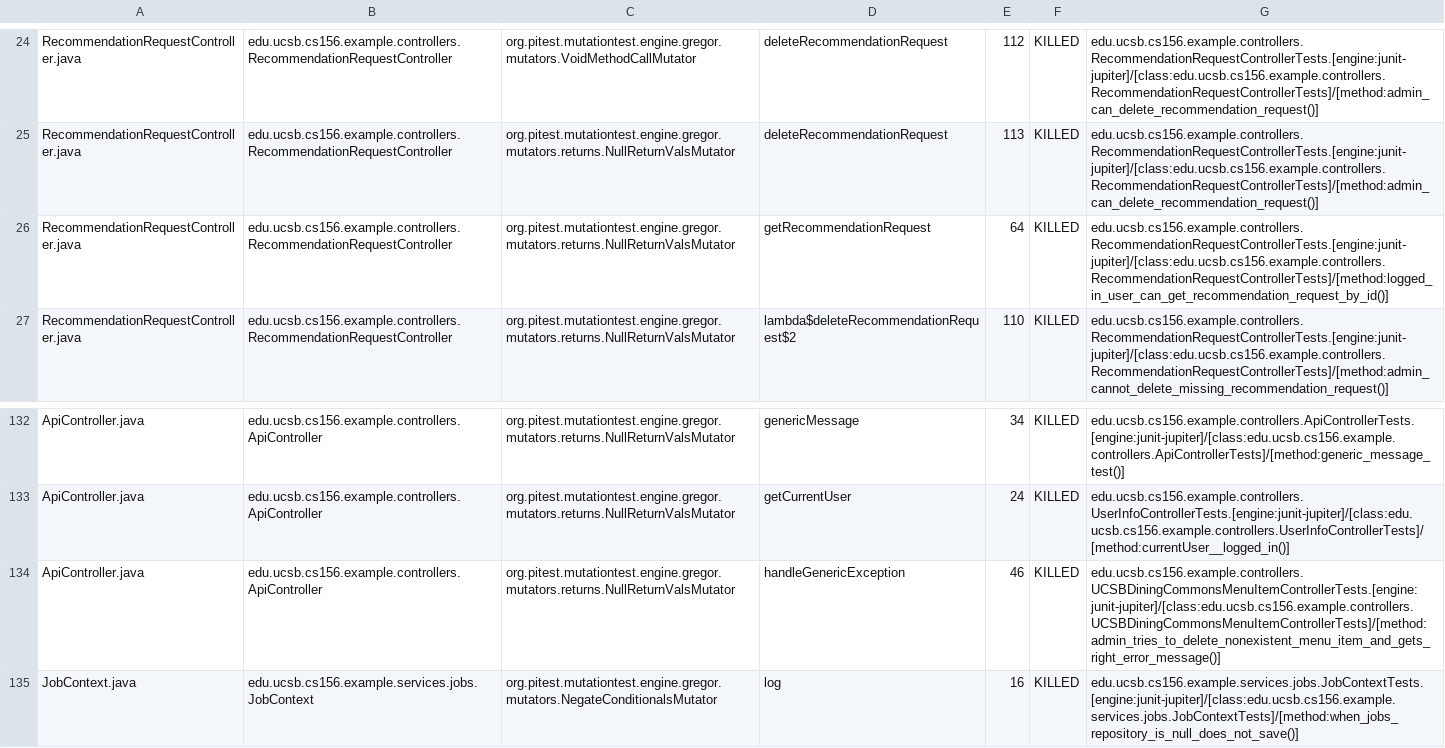
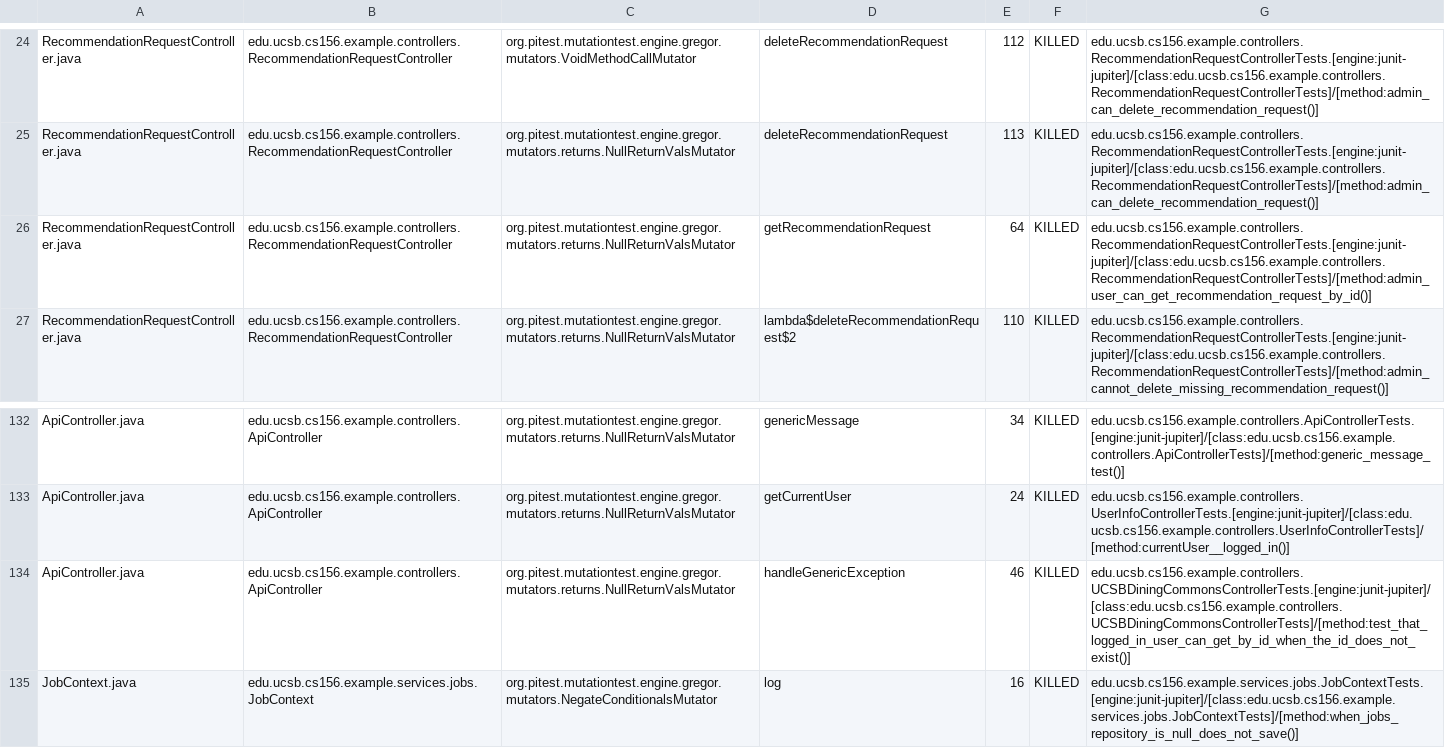
Before and after one commit to ucsb-cs156-s26/team02-s26-12, a CSV file: prs/87/pitest/mutations.csv, drawn as a sheet; only a part is shown, gaps mark what is left out.

Commit message:
Deploying to gh-pages from @ ucsb-cs156-s26/team02-s26-12@6bfecc14a6bc70eb574b12fc1704f72aa805aa47 🚀

```diff
--- a/prs/87/pitest/mutations.csv
+++ b/prs/87/pitest/mutations.csv
@@ -25,3 +25,3 @@ RecommendationRequestController.java,edu.ucsb.cs156.example.controllers.Recommen
 RecommendationRequestController.java,edu.ucsb.cs156.example.controllers.RecommendationRequestController,org.pitest.mutationtest.engine.gregor.mutators.returns.NullReturnValsMutator,deleteRecommendationRequest,113,KILLED,edu.ucsb.cs156.example.controllers.RecommendationRequestControllerTests.[engine:junit-jupiter]/[class:edu.ucsb.cs156.example.controllers.RecommendationRequestControllerTests]/[method:admin_can_delete_recommendation_request()]
-RecommendationRequestController.java,edu.ucsb.cs156.example.controllers.RecommendationRequestController,org.pitest.mutationtest.engine.gregor.mutators.returns.NullReturnValsMutator,getRecommendationRequest,64,KILLED,edu.ucsb.cs156.example.controllers.RecommendationRequestControllerTests.[engine:junit-jupiter]/[class:edu.ucsb.cs156.example.controllers.RecommendationRequestControllerTests]/[method:logged_in_user_can_get_recommendation_request_by_id()]
+RecommendationRequestController.java,edu.ucsb.cs156.example.controllers.RecommendationRequestController,org.pitest.mutationtest.engine.gregor.mutators.returns.NullReturnValsMutator,getRecommendationRequest,64,KILLED,edu.ucsb.cs156.example.controllers.RecommendationRequestControllerTests.[engine:junit-jupiter]/[class:edu.ucsb.cs156.example.controllers.RecommendationRequestControllerTests]/[method:admin_user_can_get_recommendation_request_by_id()]
 RecommendationRequestController.java,edu.ucsb.cs156.example.controllers.RecommendationRequestController,org.pitest.mutationtest.engine.gregor.mutators.returns.NullReturnValsMutator,lambda$deleteRecommendationRequest$2,110,KILLED,edu.ucsb.cs156.example.controllers.RecommendationRequestControllerTests.[engine:junit-jupiter]/[class:edu.ucsb.cs156.example.controllers.RecommendationRequestControllerTests]/[method:admin_cannot_delete_missing_recommendation_request()]
@@ -133,3 +133,3 @@ ApiController.java,edu.ucsb.cs156.example.controllers.ApiController,org.pitest.m
 ApiController.java,edu.ucsb.cs156.example.controllers.ApiController,org.pitest.mutationtest.engine.gregor.mutators.returns.NullReturnValsMutator,getCurrentUser,24,KILLED,edu.ucsb.cs156.example.controllers.UserInfoControllerTests.[engine:junit-jupiter]/[class:edu.ucsb.cs156.example.controllers.UserInfoControllerTests]/[method:currentUser__logged_in()]
-ApiController.java,edu.ucsb.cs156.example.controllers.ApiController,org.pitest.mutationtest.engine.gregor.mutators.returns.NullReturnValsMutator,handleGenericException,46,KILLED,edu.ucsb.cs156.example.controllers.UCSBDiningCommonsMenuItemControllerTests.[engine:junit-jupiter]/[class:edu.ucsb.cs156.example.controllers.UCSBDiningCommonsMenuItemControllerTests]/[method:admin_tries_to_delete_nonexistent_menu_item_and_gets_right_error_message()]
+ApiController.java,edu.ucsb.cs156.example.controllers.ApiController,org.pitest.mutationtest.engine.gregor.mutators.returns.NullReturnValsMutator,handleGenericException,46,KILLED,edu.ucsb.cs156.example.controllers.UCSBDiningCommonsControllerTests.[engine:junit-jupiter]/[class:edu.ucsb.cs156.example.controllers.UCSBDiningCommonsControllerTests]/[method:test_that_logged_in_user_can_get_by_id_when_the_id_does_not_exist()]
 JobContext.java,edu.ucsb.cs156.example.services.jobs.JobContext,org.pitest.mutationtest.engine.gregor.mutators.NegateConditionalsMutator,log,16,KILLED,edu.ucsb.cs156.example.services.jobs.JobContextTests.[engine:junit-jupiter]/[class:edu.ucsb.cs156.example.services.jobs.JobContextTests]/[method:when_jobs_repository_is_null_does_not_save()]
```
Also changed, not shown: 19 other files.
